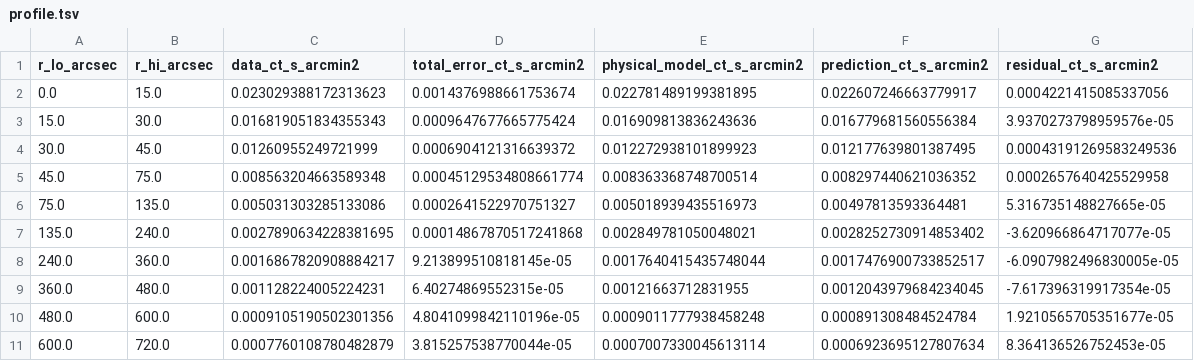
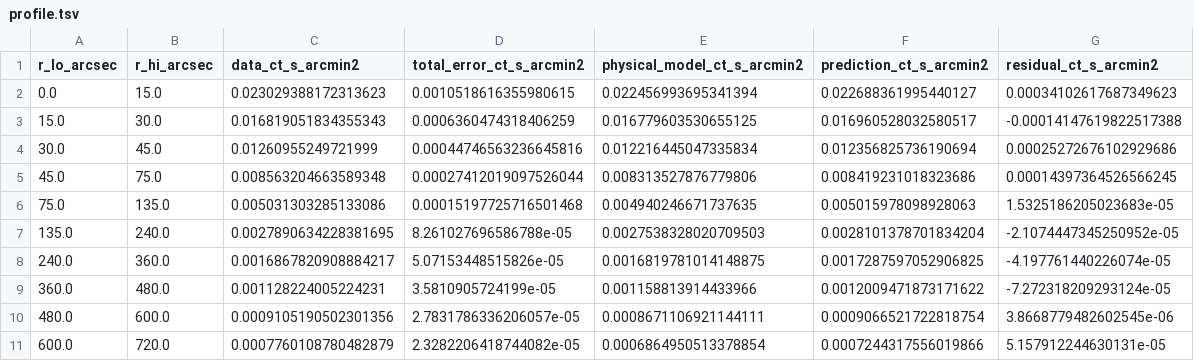
Before and after one commit to AstroCabot/XMM-MT-Pipeline, a TSV file: analysis_08_chemistry/outputs/profile.tsv, drawn as a sheet.

```diff
--- a/analysis_08_chemistry/outputs/profile.tsv
+++ b/analysis_08_chemistry/outputs/profile.tsv
@@ -1,11 +1,11 @@
 r_lo_arcsec	r_hi_arcsec	data_ct_s_arcmin2	total_error_ct_s_arcmin2	physical_model_ct_s_arcmin2	prediction_ct_s_arcmin2	residual_ct_s_arcmin2
-0.0	15.0	0.023029388172313623	0.0014376988661753674	0.022781489199381895	0.022607246663779917	0.0004221415085337056
-15.0	30.0	0.016819051834355343	0.0009647677665775424	0.016909813836243636	0.016779681560556384	3.9370273798959576e-05
-30.0	45.0	0.01260955249721999	0.0006904121316639372	0.012272938101899923	0.012177639801387495	0.00043191269583249536
-45.0	75.0	0.008563204663589348	0.00045129534808661774	0.008363368748700514	0.008297440621036352	0.0002657640425529958
-75.0	135.0	0.005031303285133086	0.0002641522970751327	0.005018939435516973	0.00497813593364481	5.316735148827665e-05
-135.0	240.0	0.0027890634228381695	0.00014867870517241868	0.002849781050048021	0.0028252730914853402	-3.620966864717077e-05
-240.0	360.0	0.0016867820908884217	9.213899510818145e-05	0.0017640415435748044	0.0017476900733852517	-6.0907982496830005e-05
-360.0	480.0	0.001128224005224231	6.40274869552315e-05	0.00121663712831955	0.0012043979684234045	-7.617396319917354e-05
-480.0	600.0	0.0009105190502301356	4.8041099842110196e-05	0.0009011777938458248	0.000891308484524784	1.9210565705351677e-05
-600.0	720.0	0.0007760108780482879	3.815257538770044e-05	0.0007007330045613114	0.0006923695127807634	8.364136526752453e-05
+0.0	15.0	0.023029388172313623	0.0010518616355980615	0.022456993695341394	0.022688361995440127	0.00034102617687349623
+15.0	30.0	0.016819051834355343	0.0006360474318406259	0.016779603530655125	0.016960528032580517	-0.00014147619822517388
+30.0	45.0	0.01260955249721999	0.00044746563236645816	0.012216445047335834	0.012356825736190694	0.00025272676102929686
+45.0	75.0	0.008563204663589348	0.00027412019097526044	0.008313527876779806	0.008419231018323686	0.00014397364526566245
+75.0	135.0	0.005031303285133086	0.00015197725716501468	0.004940246671737635	0.005015978098928063	1.5325186205023683e-05
+135.0	240.0	0.0027890634228381695	8.261027696586788e-05	0.0027538328020709503	0.0028101378701834204	-2.1074447345250952e-05
+240.0	360.0	0.0016867820908884217	5.07153448515826e-05	0.0016819781014148875	0.0017287597052906825	-4.197761440226074e-05
+360.0	480.0	0.001128224005224231	3.5810905724199e-05	0.001158813914433966	0.0012009471873171622	-7.272318209293124e-05
+480.0	600.0	0.0009105190502301356	2.7831786336206057e-05	0.0008671106921144111	0.0009066521722818754	3.8668779482602545e-06
+600.0	720.0	0.0007760108780482879	2.3282206418744082e-05	0.0006864950513378854	0.0007244317556019866	5.157912244630131e-05
```
Also changed, not shown: analysis_08_chemistry/outputs/chemistry.tsv, analysis_08_chemistry/outputs/intrinsic.tsv, 21 other files.
